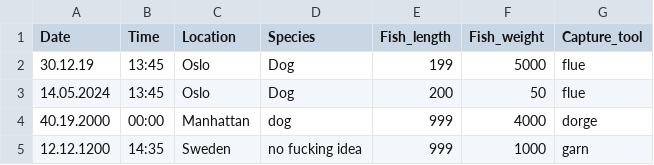
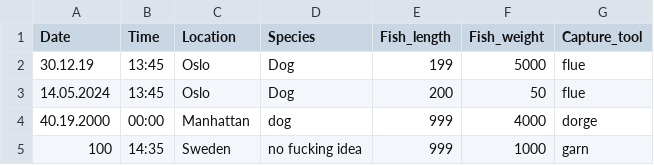
Before and after one commit to ProtoSparky/Sparky-KUB-IT-Work, a CSV file: IT2/bits/13.05.2024_fishy_buisness/DATA/data.csv, drawn as a sheet.

```diff
--- a/IT2/bits/13.05.2024_fishy_buisness/DATA/data.csv
+++ b/IT2/bits/13.05.2024_fishy_buisness/DATA/data.csv
@@ -4,2 +4,2 @@ Date;Time;Location;Species;Fish_length;Fish_weight;Capture_tool
 40.19.2000;00:00;Manhattan;dog;999;4000;dorge
-12.12.1200;14:35;Sweden;no fucking idea;999;1000;garn
+100;14:35;Sweden;no fucking idea;999;1000;garn
```
Also changed, not shown: 2 other files.
